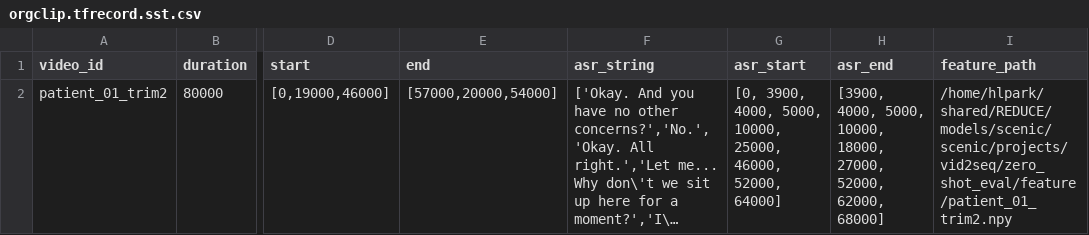
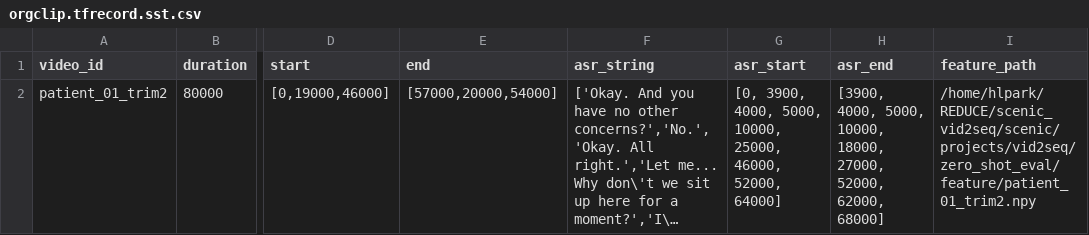
Before and after one commit to JeanPark96/scenic_vid2seq, a CSV file: scenic/projects/vid2seq/zero_shot_eval/orgclip.tfrecord.sst.csv, drawn as a sheet; only a part is shown, gaps mark what is left out; long unchanged cells end in …; the diff names each change by its address in the sheet, - before the commit and + after, or states it on an @@ line.

```diff
--- a/scenic/projects/vid2seq/zero_shot_eval/orgclip.tfrecord.sst.csv
+++ b/scenic/projects/vid2seq/zero_shot_eval/orgclip.tfrecord.sst.csv
-I2 (feature_path): /home/hlpark/shared/REDUCE/models/scenic/scenic/projects/vid2seq/zero_shot_eval/feature/patient_01_trim2.npy
+I2 (feature_path): /home/hlpark/REDUCE/scenic_vid2seq/scenic/projects/vid2seq/zero_shot_eval/feature/patient_01_trim2.npy
```
Also changed, not shown: 13 other files.
